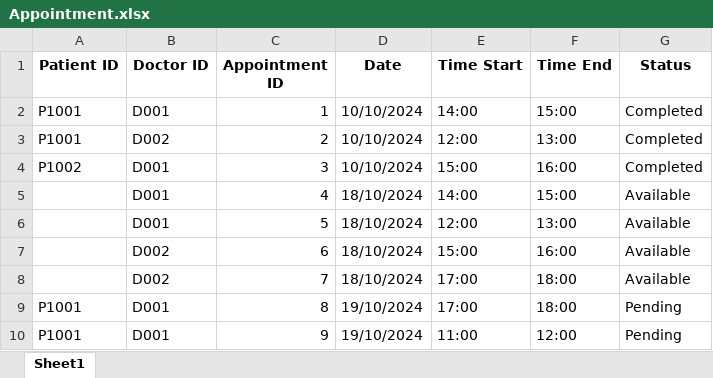
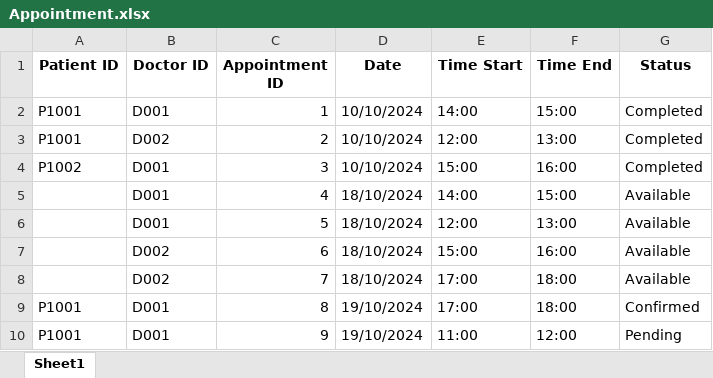
Before and after one commit to theresatree/SC2002, an Excel workbook: sc2002/src/main/resources/Appointment.xlsx, sheet Sheet1, drawn as a sheet; values as stored, in another font and other column widths than the file's, no borders; the diff names each change by its address in the sheet, - before the commit and + after, or states it on an @@ line.

```diff
--- a/sc2002/src/main/resources/Appointment.xlsx (sheet Sheet1)
+++ b/sc2002/src/main/resources/Appointment.xlsx (sheet Sheet1)
-G9 (Status): Pending
+G9 (Status): Confirmed
```
Also changed, not shown: sc2002/target/classes/Appointment.xlsx, 52 other files.
